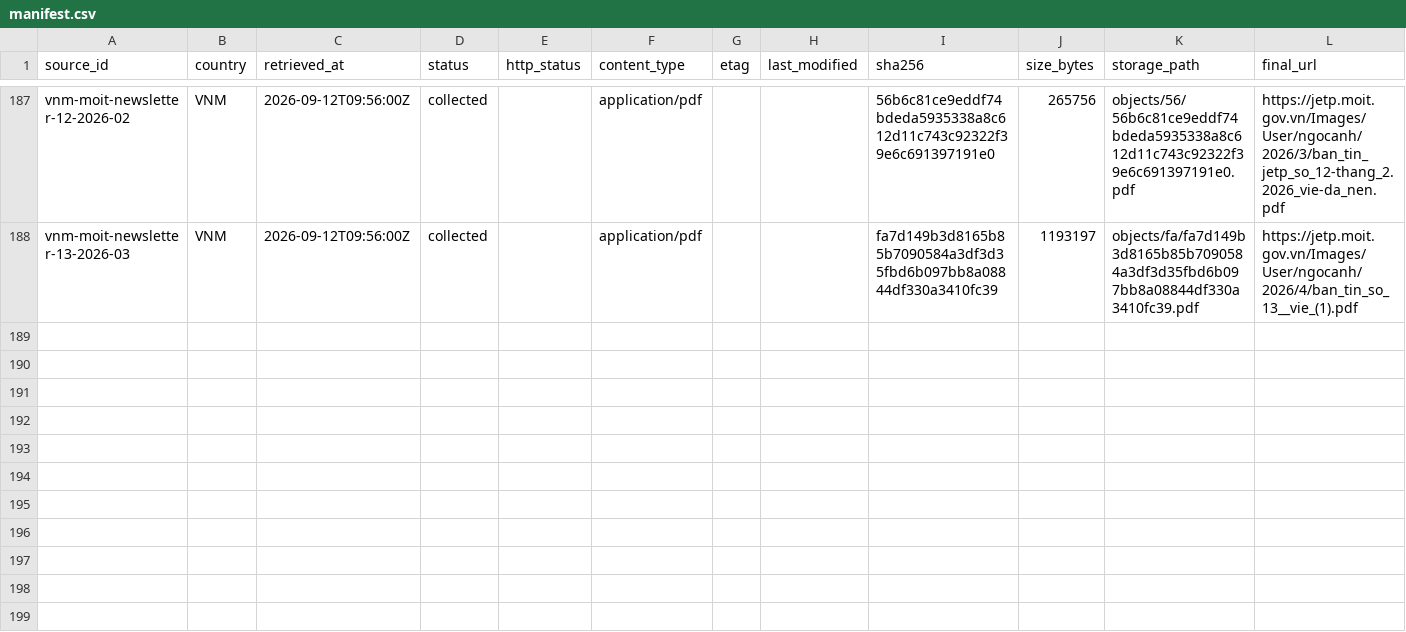
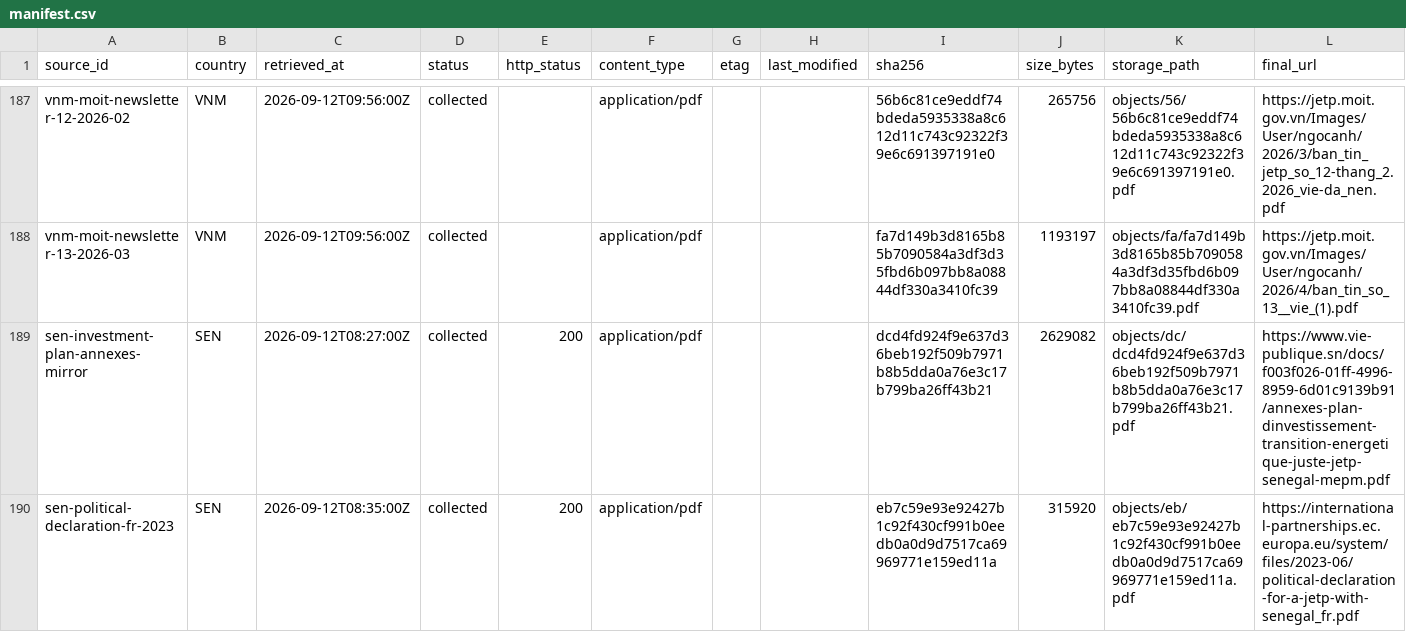
Before and after one commit to MinhHaDuong/climate-finance-het, a CSV file: data/jetp/manifest.csv, drawn as a sheet; only a part is shown, gaps mark what is left out; rows hold the shown columns only; the diff names each change by its address in the sheet, - before the commit and + after, or states it on an @@ line.

Commit message:
feat(jetp): index Senegal manifest.csv

```diff
--- a/data/jetp/manifest.csv
+++ b/data/jetp/manifest.csv
+row 189: sen-investment-plan-annexes-mirror | SEN | 2026-09-12T08:27:00Z | collected | 200 | application/pdf |  |  | dcd4fd924f9e637d36beb192f509b7971b8b5dda0a76e3c17b799ba26ff43b21 | 2629082 | objects/dc/dcd4fd924f9e637d36beb192f509b7971b8b5dda0a76e3c17b799ba26ff43b21.pdf | https://www.vie-publique.sn/docs/f003f026-01ff-4996-8959-6d01c9139b91/annexes-plan-dinvestissement-transition-energetique-juste-jetp-senegal-mepm.pdf
+row 190: sen-political-declaration-fr-2023 | SEN | 2026-09-12T08:35:00Z | collected | 200 | application/pdf |  |  | eb7c59e93e92427b1c92f430cf991b0eedb0a0d9d7517ca69969771e159ed11a | 315920 | objects/eb/eb7c59e93e92427b1c92f430cf991b0eedb0a0d9d7517ca69969771e159ed11a.pdf | https://international-partnerships.ec.europa.eu/system/files/2023-06/political-declaration-for-a-jetp-with-senegal_fr.pdf
```
